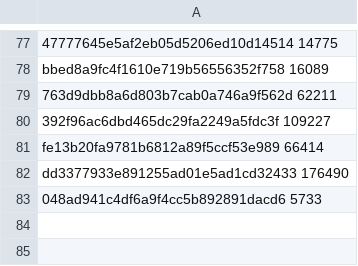
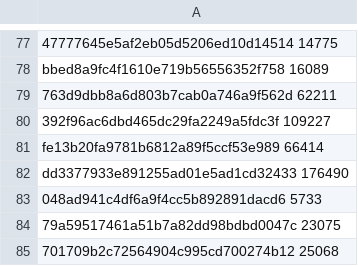
Before and after one commit to GintarasTTS/Gintaras_android, a TSV file: jvmtest/golden.tsv, drawn as a sheet; only a part is shown, gaps mark what is left out; the diff names each change by its address in the sheet, - before the commit and + after, or states it on an @@ line.

```diff
--- a/jvmtest/golden.tsv
+++ b/jvmtest/golden.tsv
+row 84: 79a59517461a51b7a82dd98bdbd0047c 23075
+row 85: 701709b2c72564904c995cd700274b12 25068
```
Also changed, not shown: app/src/main/assets/lt_tts/data/cyrillic.tsv, jvmtest/cases.tsv.
